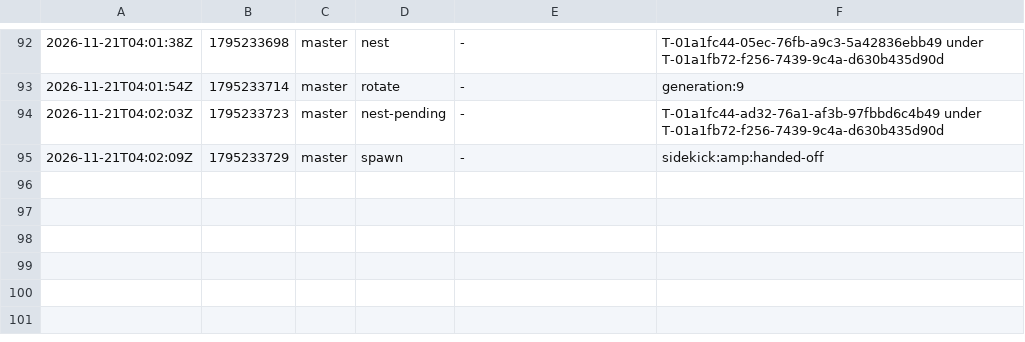
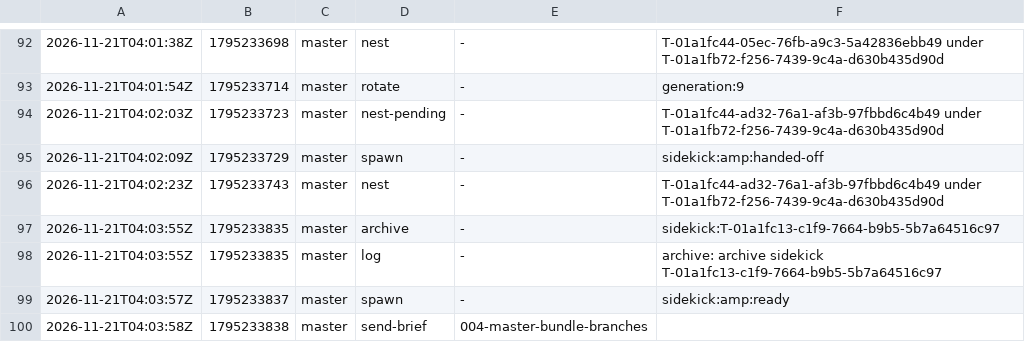
Before and after one commit to br1anchen/open-pstack, a TSV file: events/master-g2.tsv, drawn as a sheet; only a part is shown, gaps mark what is left out.

Commit message:
kitchen: master publishes 4 files
Co-authored-by: Brian Chen <brianchen8990@gmail.com>

```diff
--- a/events/master-g2.tsv
+++ b/events/master-g2.tsv
@@ -95 +95,6 @@
 2026-11-21T04:02:09Z	1795233729	master	spawn	-	sidekick:amp:handed-off
+2026-11-21T04:02:23Z	1795233743	master	nest	-	T-01a1fc44-ad32-76a1-af3b-97fbbd6c4b49 under T-01a1fb72-f256-7439-9c4a-d630b435d90d
+2026-11-21T04:03:55Z	1795233835	master	archive	-	sidekick:T-01a1fc13-c1f9-7664-b9b5-5b7a64516c97
+2026-11-21T04:03:55Z	1795233835	master	log	-	archive: archive sidekick T-01a1fc13-c1f9-7664-b9b5-5b7a64516c97
+2026-11-21T04:03:57Z	1795233837	master	spawn	-	sidekick:amp:ready
+2026-11-21T04:03:58Z	1795233838	master	send-brief	004-master-bundle-branches	
```
Also changed, not shown: decisions.tsv, nest-pending.tsv, 1 other file.
